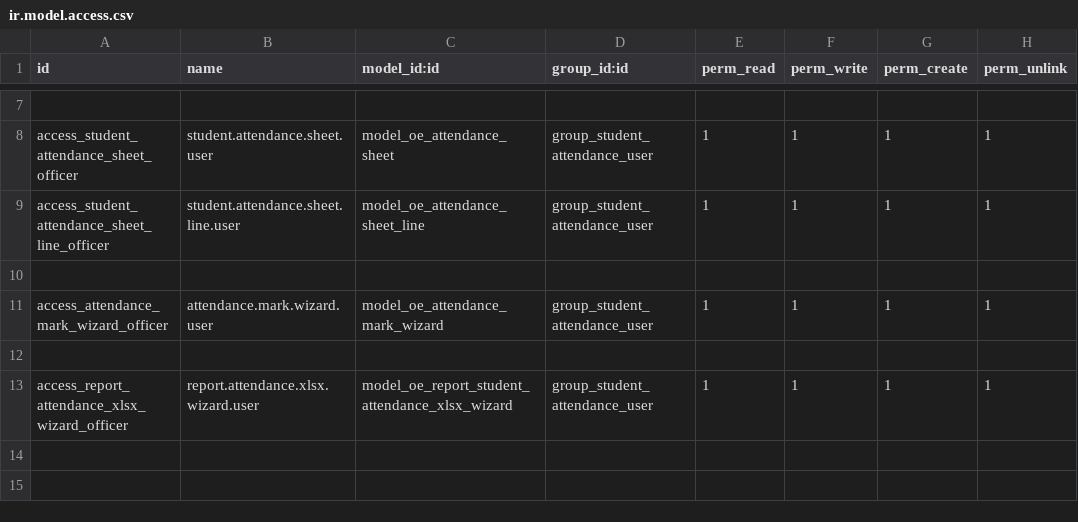
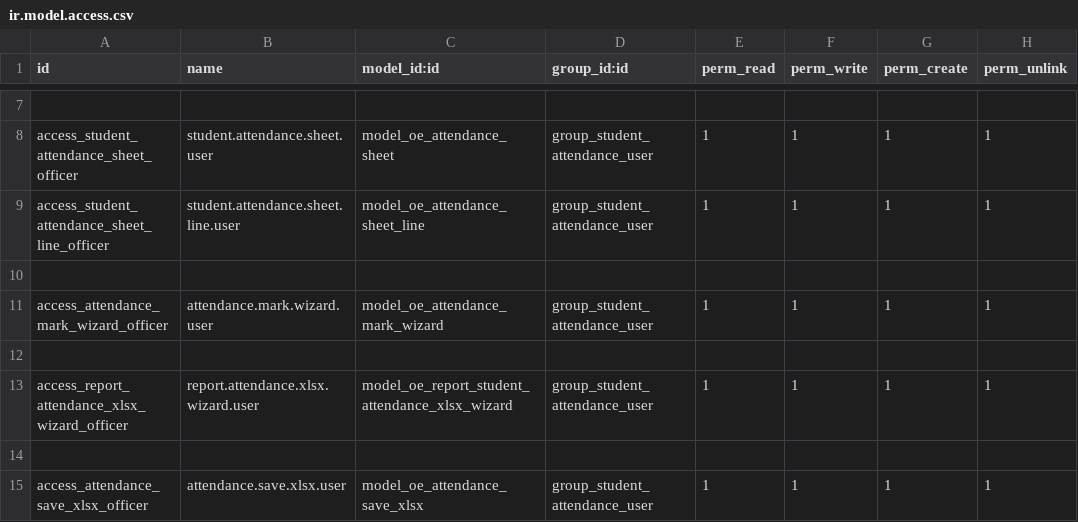
Before and after one commit to farhanrashad/gipli, a CSV file: de_school_attendance/security/ir.model.access.csv, drawn as a sheet; only a part is shown, gaps mark what is left out.

Commit message:
update attendance

```diff
--- a/de_school_attendance/security/ir.model.access.csv
+++ b/de_school_attendance/security/ir.model.access.csv
@@ -13 +13,3 @@ access_attendance_mark_wizard_officer,attendance.mark.wizard.user,model_oe_atten
 access_report_attendance_xlsx_wizard_officer,report.attendance.xlsx.wizard.user,model_oe_report_student_attendance_xlsx_wizard,group_student_attendance_user,1,1,1,1
+
+access_attendance_save_xlsx_officer,attendance.save.xlsx.user,model_oe_attendance_save_xlsx,group_student_attendance_user,1,1,1,1
```
Also changed, not shown: 5 other files.
